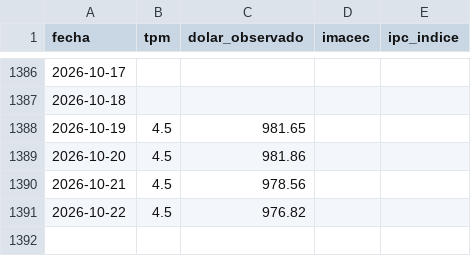
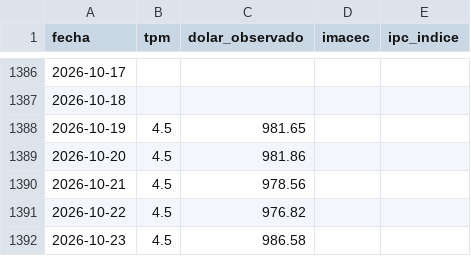
Before and after one commit to Sebaexe1311249/TPM-Dolar-y-Empleo-Indicadores-Economicos-de-Chile, a CSV file: data/banco_central_series.csv, drawn as a sheet; only a part is shown, gaps mark what is left out.

```diff
--- a/data/banco_central_series.csv
+++ b/data/banco_central_series.csv
@@ -1391 +1391,2 @@ fecha,tpm,dolar_observado,imacec,ipc_indice
 2026-10-22,4.5,976.82,,
+2026-10-23,4.5,986.58,,
```
Also changed, not shown: data/cmf_indicadores.csv.
